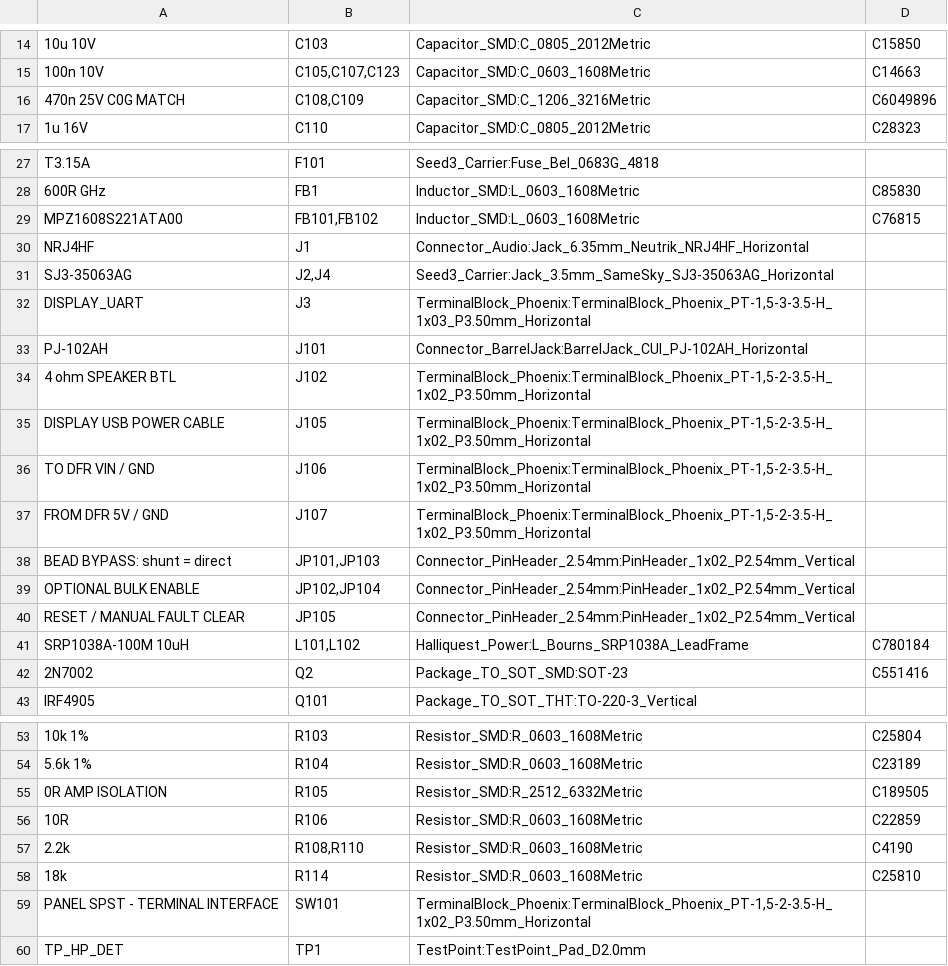
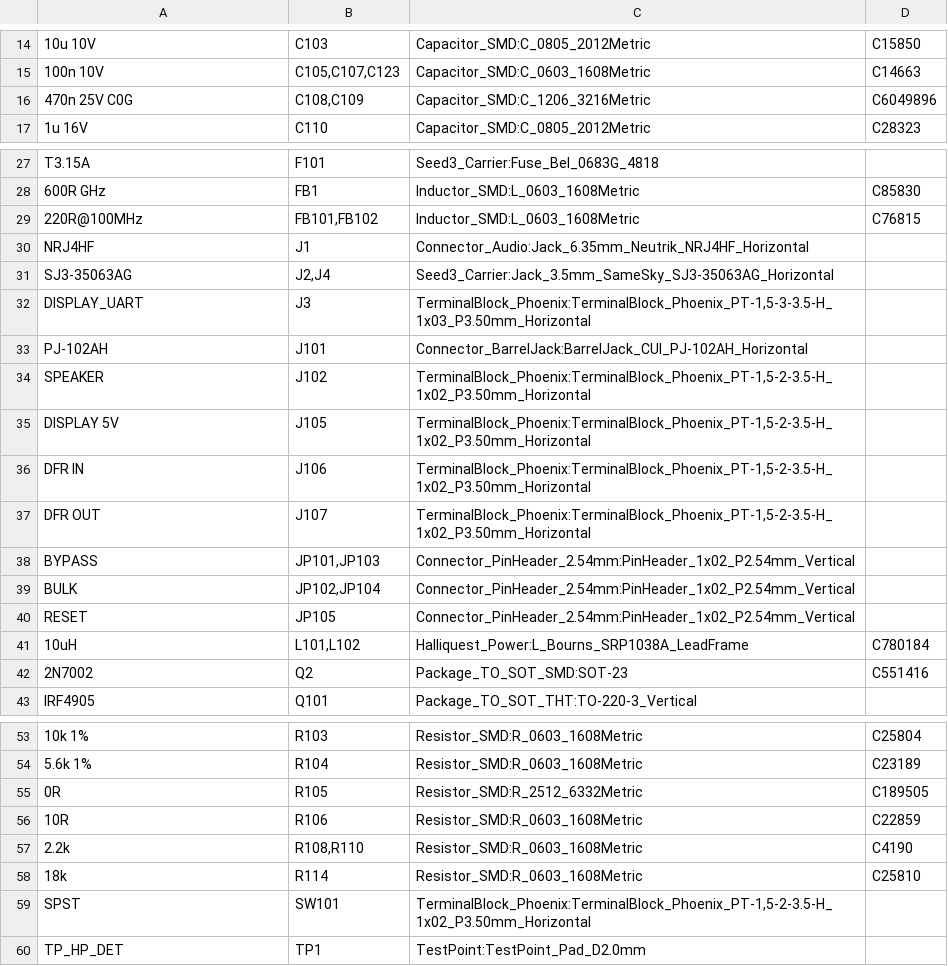
Before and after one commit to B1narySolutions/amp-hardware, a CSV file: audio-board/rev3/fab/assembly/seed3-carrier_bom.csv, drawn as a sheet; only a part is shown, gaps mark what is left out; the diff covers the shown part only.

```diff
--- a/audio-board/rev3/fab/assembly/seed3-carrier_bom.csv
+++ b/audio-board/rev3/fab/assembly/seed3-carrier_bom.csv
@@ -15,3 +15,3 @@
 "100n 10V","C105,C107,C123","Capacitor_SMD:C_0603_1608Metric","C14663"
-"470n 25V C0G MATCH","C108,C109","Capacitor_SMD:C_1206_3216Metric","C6049896"
+"470n 25V C0G","C108,C109","Capacitor_SMD:C_1206_3216Metric","C6049896"
 "1u 16V","C110","Capacitor_SMD:C_0805_2012Metric","C28323"
@@ -28,3 +28,3 @@
 "600R GHz","FB1","Inductor_SMD:L_0603_1608Metric","C85830"
-"MPZ1608S221ATA00","FB101,FB102","Inductor_SMD:L_0603_1608Metric","C76815"
+"220R@100MHz","FB101,FB102","Inductor_SMD:L_0603_1608Metric","C76815"
 "NRJ4HF","J1","Connector_Audio:Jack_6.35mm_Neutrik_NRJ4HF_Horizontal",""
@@ -33,10 +33,10 @@
 "PJ-102AH","J101","Connector_BarrelJack:BarrelJack_CUI_PJ-102AH_Horizontal",""
-"4 ohm SPEAKER BTL","J102","TerminalBlock_Phoenix:TerminalBlock_Phoenix_PT-1,5-2-3.5-H_1x02_P3.50mm_Horizontal",""
-"DISPLAY USB POWER CABLE","J105","TerminalBlock_Phoenix:TerminalBlock_Phoenix_PT-1,5-2-3.5-H_1x02_P3.50mm_Horizontal",""
-"TO DFR VIN / GND","J106","TerminalBlock_Phoenix:TerminalBlock_Phoenix_PT-1,5-2-3.5-H_1x02_P3.50mm_Horizontal",""
-"FROM DFR 5V / GND","J107","TerminalBlock_Phoenix:TerminalBlock_Phoenix_PT-1,5-2-3.5-H_1x02_P3.50mm_Horizontal",""
-"BEAD BYPASS: shunt = direct","JP101,JP103","Connector_PinHeader_2.54mm:PinHeader_1x02_P2.54mm_Vertical",""
-"OPTIONAL BULK ENABLE","JP102,JP104","Connector_PinHeader_2.54mm:PinHeader_1x02_P2.54mm_Vertical",""
-"RESET / MANUAL FAULT CLEAR","JP105","Connector_PinHeader_2.54mm:PinHeader_1x02_P2.54mm_Vertical",""
-"SRP1038A-100M 10uH","L101,L102","Halliquest_Power:L_Bourns_SRP1038A_LeadFrame","C780184"
+"SPEAKER","J102","TerminalBlock_Phoenix:TerminalBlock_Phoenix_PT-1,5-2-3.5-H_1x02_P3.50mm_Horizontal",""
+"DISPLAY 5V","J105","TerminalBlock_Phoenix:TerminalBlock_Phoenix_PT-1,5-2-3.5-H_1x02_P3.50mm_Horizontal",""
+"DFR IN","J106","TerminalBlock_Phoenix:TerminalBlock_Phoenix_PT-1,5-2-3.5-H_1x02_P3.50mm_Horizontal",""
+"DFR OUT","J107","TerminalBlock_Phoenix:TerminalBlock_Phoenix_PT-1,5-2-3.5-H_1x02_P3.50mm_Horizontal",""
+"BYPASS","JP101,JP103","Connector_PinHeader_2.54mm:PinHeader_1x02_P2.54mm_Vertical",""
+"BULK","JP102,JP104","Connector_PinHeader_2.54mm:PinHeader_1x02_P2.54mm_Vertical",""
+"RESET","JP105","Connector_PinHeader_2.54mm:PinHeader_1x02_P2.54mm_Vertical",""
+"10uH","L101,L102","Halliquest_Power:L_Bourns_SRP1038A_LeadFrame","C780184"
 "2N7002","Q2","Package_TO_SOT_SMD:SOT-23","C551416"
@@ -54,3 +54,3 @@
 "5.6k 1%","R104","Resistor_SMD:R_0603_1608Metric","C23189"
-"0R AMP ISOLATION","R105","Resistor_SMD:R_2512_6332Metric","C189505"
+"0R","R105","Resistor_SMD:R_2512_6332Metric","C189505"
 "10R","R106","Resistor_SMD:R_0603_1608Metric","C22859"
@@ -58,3 +58,3 @@
 "18k","R114","Resistor_SMD:R_0603_1608Metric","C25810"
-"PANEL SPST - TERMINAL INTERFACE","SW101","TerminalBlock_Phoenix:TerminalBlock_Phoenix_PT-1,5-2-3.5-H_1x02_P3.50mm_Horizontal",""
+"SPST","SW101","TerminalBlock_Phoenix:TerminalBlock_Phoenix_PT-1,5-2-3.5-H_1x02_P3.50mm_Horizontal",""
 "TP_HP_DET","TP1","TestPoint:TestPoint_Pad_D2.0mm",""
```
Also changed, not shown: 1 edited cell elsewhere in this file, audio-board/rev3/fab/assembly/seed3-carrier_cpl.csv, 8 other files.
